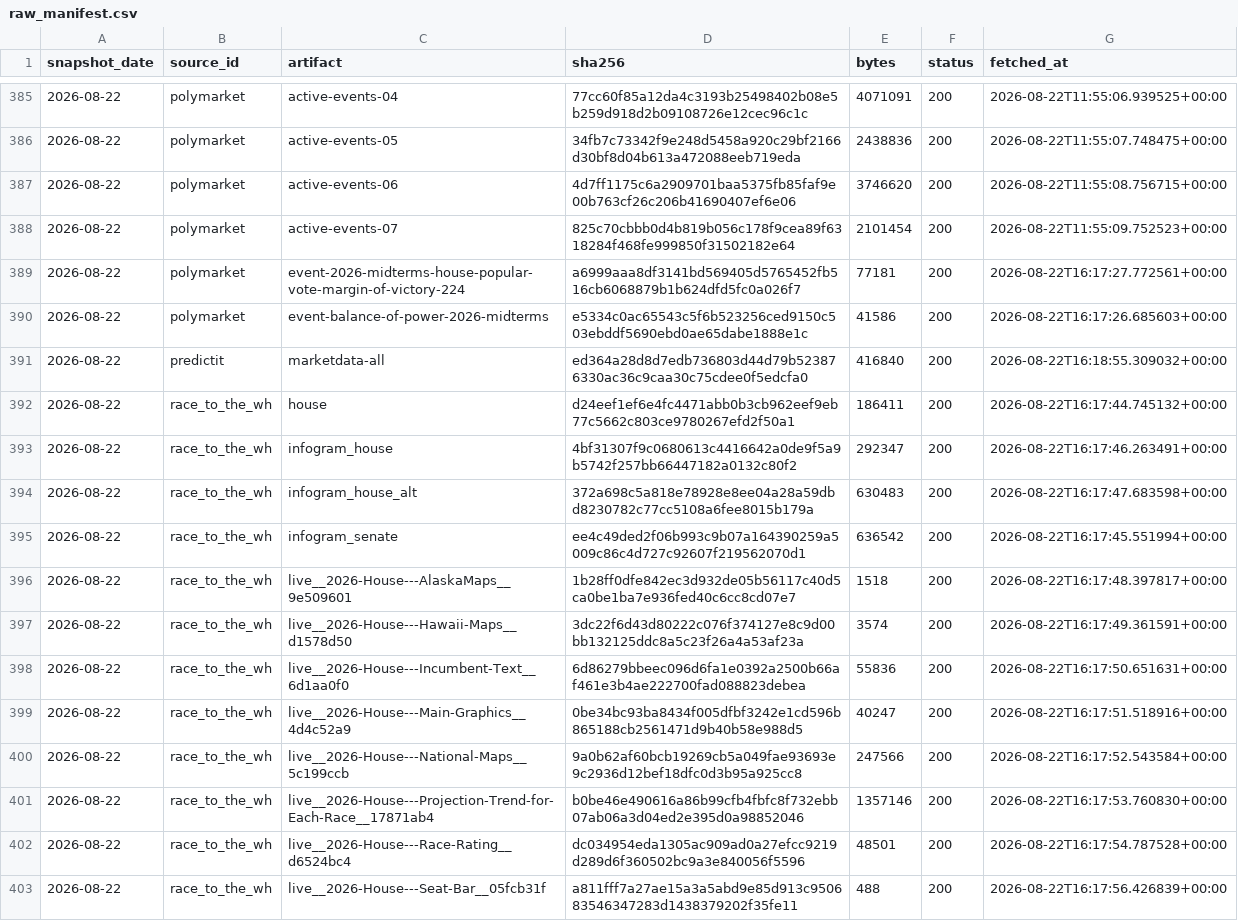
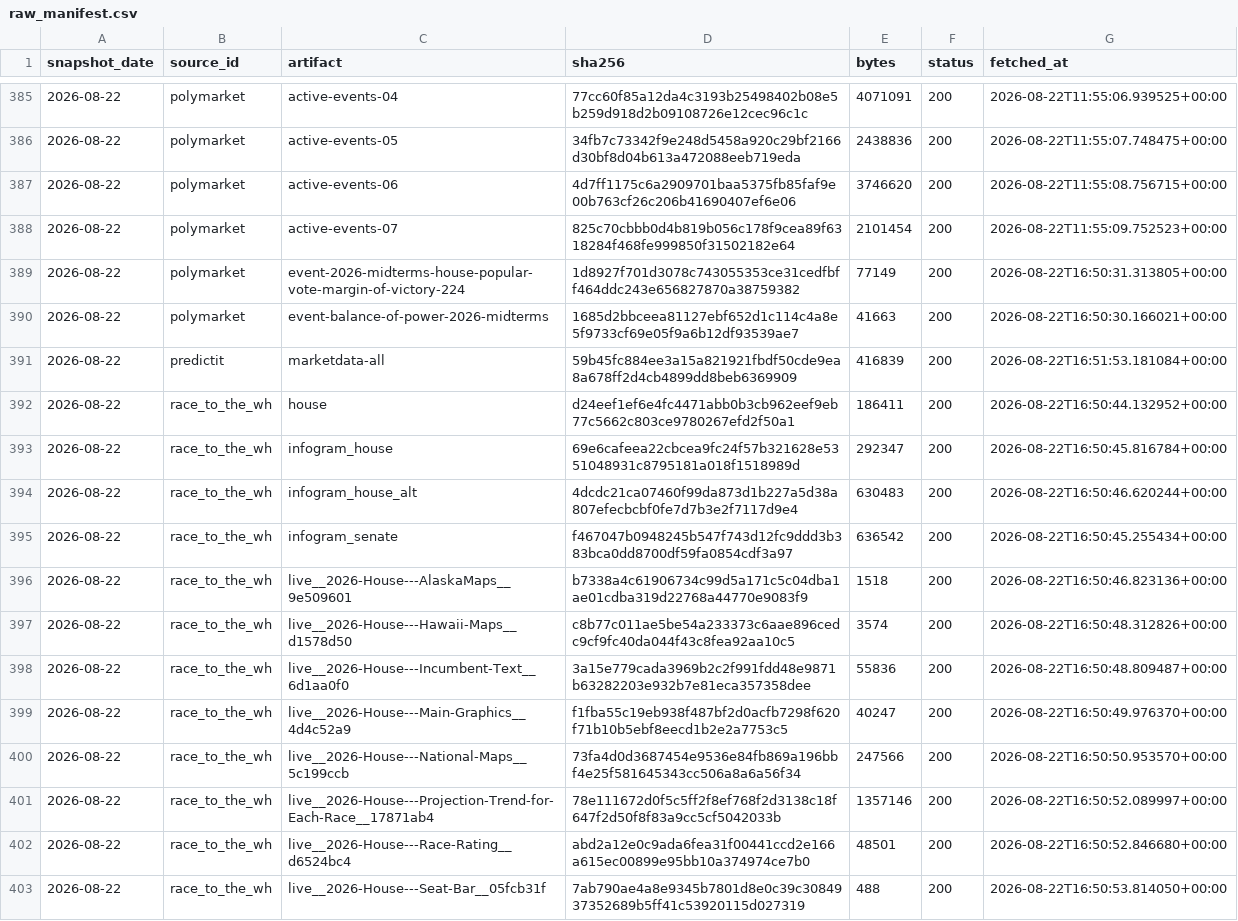
Before and after one commit to kevin-deluca-polisci/KD-website, a CSV file: forecast/data/2026/raw_manifest.csv, drawn as a sheet; only a part is shown, gaps mark what is left out; the diff covers the shown part only.

```diff
--- a/forecast/data/2026/raw_manifest.csv
+++ b/forecast/data/2026/raw_manifest.csv
@@ -388,16 +388,16 @@ snapshot_date,source_id,artifact,sha256,bytes,status,fetched_at
 2026-08-22,polymarket,active-events-07,825c70cbbb0d4b819b056c178f9cea89f6318284f468fe999850f31502182e64,2101454,200,2026-08-22T11:55:09.752523+00:00
-2026-08-22,polymarket,event-2026-midterms-house-popular-vote-margin-of-victory-224,a6999aaa8df3141bd569405d5765452fb516cb6068879b1b624dfd5fc0a026f7,77181,200,2026-08-22T16:17:27.772561+00:00
-2026-08-22,polymarket,event-balance-of-power-2026-midterms,e5334c0ac65543c5f6b523256ced9150c503ebddf5690ebd0ae65dabe1888e1c,41586,200,2026-08-22T16:17:26.685603+00:00
-2026-08-22,predictit,marketdata-all,ed364a28d8d7edb736803d44d79b523876330ac36c9caa30c75cdee0f5edcfa0,416840,200,2026-08-22T16:18:55.309032+00:00
-2026-08-22,race_to_the_wh,house,d24eef1ef6e4fc4471abb0b3cb962eef9eb77c5662c803ce9780267efd2f50a1,186411,200,2026-08-22T16:17:44.745132+00:00
-2026-08-22,race_to_the_wh,infogram_house,4bf31307f9c0680613c4416642a0de9f5a9b5742f257bb66447182a0132c80f2,292347,200,2026-08-22T16:17:46.263491+00:00
-2026-08-22,race_to_the_wh,infogram_house_alt,372a698c5a818e78928e8ee04a28a59dbd8230782c77cc5108a6fee8015b179a,630483,200,2026-08-22T16:17:47.683598+00:00
-2026-08-22,race_to_the_wh,infogram_senate,ee4c49ded2f06b993c9b07a164390259a5009c86c4d727c92607f219562070d1,636542,200,2026-08-22T16:17:45.551994+00:00
-2026-08-22,race_to_the_wh,live__2026-House---AlaskaMaps__9e509601,1b28ff0dfe842ec3d932de05b56117c40d5ca0be1ba7e936fed40c6cc8cd07e7,1518,200,2026-08-22T16:17:48.397817+00:00
-2026-08-22,race_to_the_wh,live__2026-House---Hawaii-Maps__d1578d50,3dc22f6d43d80222c076f374127e8c9d00bb132125ddc8a5c23f26a4a53af23a,3574,200,2026-08-22T16:17:49.361591+00:00
-2026-08-22,race_to_the_wh,live__2026-House---Incumbent-Text__6d1aa0f0,6d86279bbeec096d6fa1e0392a2500b66af461e3b4ae222700fad088823debea,55836,200,2026-08-22T16:17:50.651631+00:00
-2026-08-22,race_to_the_wh,live__2026-House---Main-Graphics__4d4c52a9,0be34bc93ba8434f005dfbf3242e1cd596b865188cb2561471d9b40b58e988d5,40247,200,2026-08-22T16:17:51.518916+00:00
-2026-08-22,race_to_the_wh,live__2026-House---National-Maps__5c199ccb,9a0b62af60bcb19269cb5a049fae93693e9c2936d12bef18dfc0d3b95a925cc8,247566,200,2026-08-22T16:17:52.543584+00:00
-2026-08-22,race_to_the_wh,live__2026-House---Projection-Trend-for-Each-Race__17871ab4,b0be46e490616a86b99cfb4fbfc8f732ebb07ab06a3d04ed2e395d0a98852046,1357146,200,2026-08-22T16:17:53.760830+00:00
-2026-08-22,race_to_the_wh,live__2026-House---Race-Rating__d6524bc4,dc034954eda1305ac909ad0a27efcc9219d289d6f360502bc9a3e840056f5596,48501,200,2026-08-22T16:17:54.787528+00:00
-2026-08-22,race_to_the_wh,live__2026-House---Seat-Bar__05fcb31f,a811fff7a27ae15a3a5abd9e85d913c950683546347283d1438379202f35fe11,488,200,2026-08-22T16:17:56.426839+00:00
+2026-08-22,polymarket,event-2026-midterms-house-popular-vote-margin-of-victory-224,1d8927f701d3078c743055353ce31cedfbff464ddc243e656827870a38759382,77149,200,2026-08-22T16:50:31.313805+00:00
+2026-08-22,polymarket,event-balance-of-power-2026-midterms,1685d2bbceea81127ebf652d1c114c4a8e5f9733cf69e05f9a6b12df93539ae7,41663,200,2026-08-22T16:50:30.166021+00:00
+2026-08-22,predictit,marketdata-all,59b45fc884ee3a15a821921fbdf50cde9ea8a678ff2d4cb4899dd8beb6369909,416839,200,2026-08-22T16:51:53.181084+00:00
+2026-08-22,race_to_the_wh,house,d24eef1ef6e4fc4471abb0b3cb962eef9eb77c5662c803ce9780267efd2f50a1,186411,200,2026-08-22T16:50:44.132952+00:00
+2026-08-22,race_to_the_wh,infogram_house,69e6cafeea22cbcea9fc24f57b321628e5351048931c8795181a018f1518989d,292347,200,2026-08-22T16:50:45.816784+00:00
+2026-08-22,race_to_the_wh,infogram_house_alt,4dcdc21ca07460f99da873d1b227a5d38a807efecbcbf0fe7d7b3e2f7117d9e4,630483,200,2026-08-22T16:50:46.620244+00:00
+2026-08-22,race_to_the_wh,infogram_senate,f467047b0948245b547f743d12fc9ddd3b383bca0dd8700df59fa0854cdf3a97,636542,200,2026-08-22T16:50:45.255434+00:00
+2026-08-22,race_to_the_wh,live__2026-House---AlaskaMaps__9e509601,b7338a4c61906734c99d5a171c5c04dba1ae01cdba319d22768a44770e9083f9,1518,200,2026-08-22T16:50:46.823136+00:00
+2026-08-22,race_to_the_wh,live__2026-House---Hawaii-Maps__d1578d50,c8b77c011ae5be54a233373c6aae896cedc9cf9fc40da044f43c8fea92aa10c5,3574,200,2026-08-22T16:50:48.312826+00:00
+2026-08-22,race_to_the_wh,live__2026-House---Incumbent-Text__6d1aa0f0,3a15e779cada3969b2c2f991fdd48e9871b63282203e932b7e81eca357358dee,55836,200,2026-08-22T16:50:48.809487+00:00
+2026-08-22,race_to_the_wh,live__2026-House---Main-Graphics__4d4c52a9,f1fba55c19eb938f487bf2d0acfb7298f620f71b10b5ebf8eecd1b2e2a7753c5,40247,200,2026-08-22T16:50:49.976370+00:00
+2026-08-22,race_to_the_wh,live__2026-House---National-Maps__5c199ccb,73fa4d0d3687454e9536e84fb869a196bbf4e25f581645343cc506a8a6a56f34,247566,200,2026-08-22T16:50:50.953570+00:00
+2026-08-22,race_to_the_wh,live__2026-House---Projection-Trend-for-Each-Race__17871ab4,78e111672d0f5c5ff2f8ef768f2d3138c18f647f2d50f8f83a9cc5cf5042033b,1357146,200,2026-08-22T16:50:52.089997+00:00
+2026-08-22,race_to_the_wh,live__2026-House---Race-Rating__d6524bc4,abd2a12e0c9ada6fea31f00441ccd2e166a615ec00899e95bb10a374974ce7b0,48501,200,2026-08-22T16:50:52.846680+00:00
+2026-08-22,race_to_the_wh,live__2026-House---Seat-Bar__05fcb31f,7ab790ae4a8e9345b7801d8e0c39c3084937352689b5ff41c53920115d027319,488,200,2026-08-22T16:50:53.814050+00:00
```
Also changed, not shown: 142 edited cells elsewhere in this file, forecast/data/2026/manifest.csv, 7 other files.
